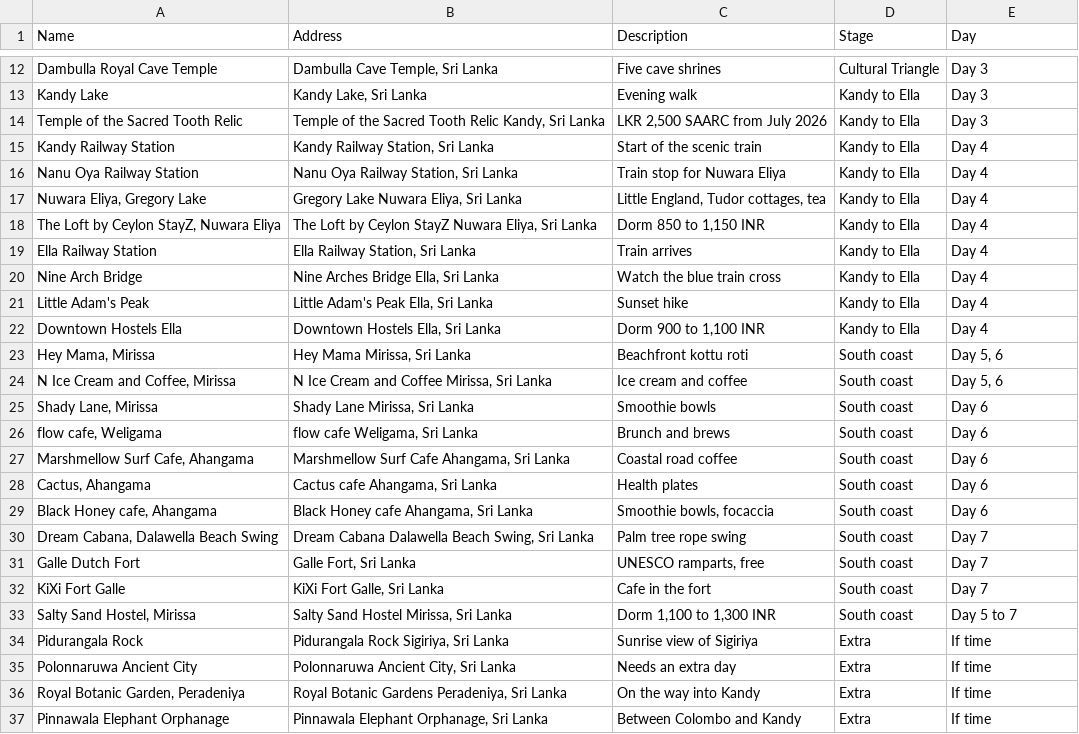
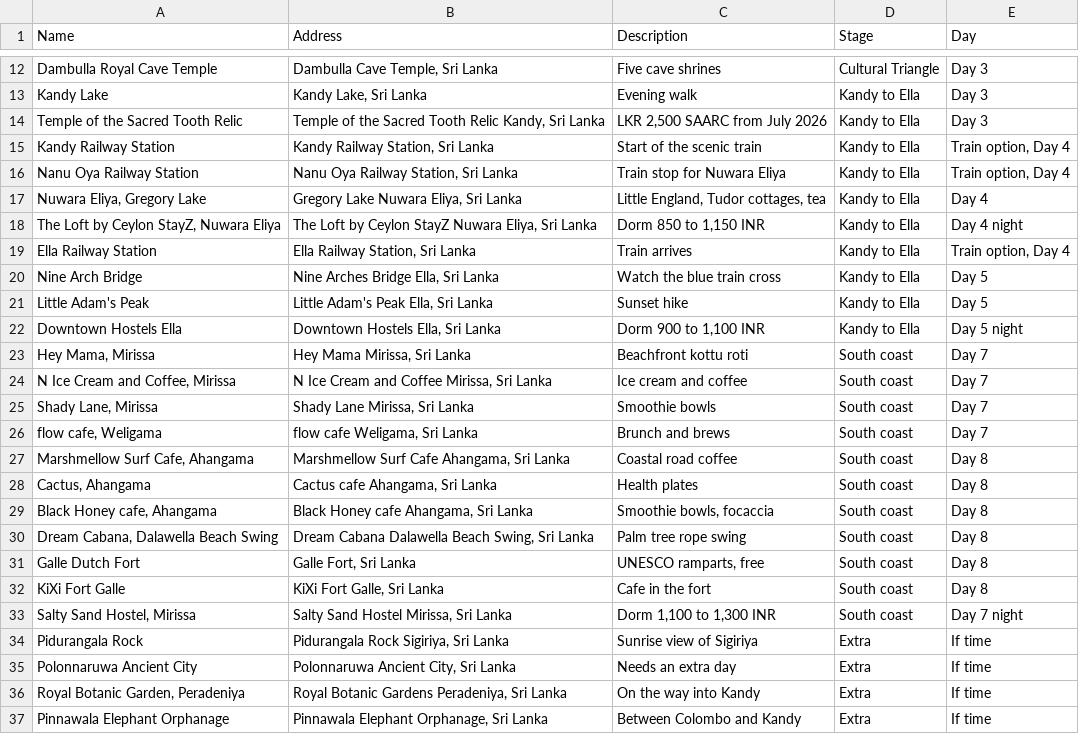
Before and after one commit to gdncomm-aditya-kanoi/Travel-Train, a CSV file: assets/plans/sri-lanka-places.csv, drawn as a sheet; only a part is shown, gaps mark what is left out; the diff covers the shown part only.

```diff
--- a/assets/plans/sri-lanka-places.csv
+++ b/assets/plans/sri-lanka-places.csv
@@ -14,21 +14,21 @@ Kandy Lake,"Kandy Lake, Sri Lanka",Evening walk,Kandy to Ella,Day 3
 Temple of the Sacred Tooth Relic,"Temple of the Sacred Tooth Relic Kandy, Sri Lanka","LKR 2,500 SAARC from July 2026",Kandy to Ella,Day 3
-Kandy Railway Station,"Kandy Railway Station, Sri Lanka",Start of the scenic train,Kandy to Ella,Day 4
-Nanu Oya Railway Station,"Nanu Oya Railway Station, Sri Lanka",Train stop for Nuwara Eliya,Kandy to Ella,Day 4
+Kandy Railway Station,"Kandy Railway Station, Sri Lanka",Start of the scenic train,Kandy to Ella,"Train option, Day 4"
+Nanu Oya Railway Station,"Nanu Oya Railway Station, Sri Lanka",Train stop for Nuwara Eliya,Kandy to Ella,"Train option, Day 4"
 "Nuwara Eliya, Gregory Lake","Gregory Lake Nuwara Eliya, Sri Lanka","Little England, Tudor cottages, tea",Kandy to Ella,Day 4
-"The Loft by Ceylon StayZ, Nuwara Eliya","The Loft by Ceylon StayZ Nuwara Eliya, Sri Lanka","Dorm 850 to 1,150 INR",Kandy to Ella,Day 4
-Ella Railway Station,"Ella Railway Station, Sri Lanka",Train arrives,Kandy to Ella,Day 4
-Nine Arch Bridge,"Nine Arches Bridge Ella, Sri Lanka",Watch the blue train cross,Kandy to Ella,Day 4
-Little Adam's Peak,"Little Adam's Peak Ella, Sri Lanka",Sunset hike,Kandy to Ella,Day 4
-Downtown Hostels Ella,"Downtown Hostels Ella, Sri Lanka","Dorm 900 to 1,100 INR",Kandy to Ella,Day 4
-"Hey Mama, Mirissa","Hey Mama Mirissa, Sri Lanka",Beachfront kottu roti,South coast,"Day 5, 6"
-"N Ice Cream and Coffee, Mirissa","N Ice Cream and Coffee Mirissa, Sri Lanka",Ice cream and coffee,South coast,"Day 5, 6"
-"Shady Lane, Mirissa","Shady Lane Mirissa, Sri Lanka",Smoothie bowls,South coast,Day 6
-"flow cafe, Weligama","flow cafe Weligama, Sri Lanka",Brunch and brews,South coast,Day 6
-"Marshmellow Surf Cafe, Ahangama","Marshmellow Surf Cafe Ahangama, Sri Lanka",Coastal road coffee,South coast,Day 6
-"Cactus, Ahangama","Cactus cafe Ahangama, Sri Lanka",Health plates,South coast,Day 6
-"Black Honey cafe, Ahangama","Black Honey cafe Ahangama, Sri Lanka","Smoothie bowls, focaccia",South coast,Day 6
-"Dream Cabana, Dalawella Beach Swing","Dream Cabana Dalawella Beach Swing, Sri Lanka",Palm tree rope swing,South coast,Day 7
-Galle Dutch Fort,"Galle Fort, Sri Lanka","UNESCO ramparts, free",South coast,Day 7
-KiXi Fort Galle,"KiXi Fort Galle, Sri Lanka",Cafe in the fort,South coast,Day 7
-"Salty Sand Hostel, Mirissa","Salty Sand Hostel Mirissa, Sri Lanka","Dorm 1,100 to 1,300 INR",South coast,Day 5 to 7
+"The Loft by Ceylon StayZ, Nuwara Eliya","The Loft by Ceylon StayZ Nuwara Eliya, Sri Lanka","Dorm 850 to 1,150 INR",Kandy to Ella,Day 4 night
+Ella Railway Station,"Ella Railway Station, Sri Lanka",Train arrives,Kandy to Ella,"Train option, Day 4"
+Nine Arch Bridge,"Nine Arches Bridge Ella, Sri Lanka",Watch the blue train cross,Kandy to Ella,Day 5
+Little Adam's Peak,"Little Adam's Peak Ella, Sri Lanka",Sunset hike,Kandy to Ella,Day 5
+Downtown Hostels Ella,"Downtown Hostels Ella, Sri Lanka","Dorm 900 to 1,100 INR",Kandy to Ella,Day 5 night
+"Hey Mama, Mirissa","Hey Mama Mirissa, Sri Lanka",Beachfront kottu roti,South coast,Day 7
+"N Ice Cream and Coffee, Mirissa","N Ice Cream and Coffee Mirissa, Sri Lanka",Ice cream and coffee,South coast,Day 7
+"Shady Lane, Mirissa","Shady Lane Mirissa, Sri Lanka",Smoothie bowls,South coast,Day 7
+"flow cafe, Weligama","flow cafe Weligama, Sri Lanka",Brunch and brews,South coast,Day 7
+"Marshmellow Surf Cafe, Ahangama","Marshmellow Surf Cafe Ahangama, Sri Lanka",Coastal road coffee,South coast,Day 8
+"Cactus, Ahangama","Cactus cafe Ahangama, Sri Lanka",Health plates,South coast,Day 8
+"Black Honey cafe, Ahangama","Black Honey cafe Ahangama, Sri Lanka","Smoothie bowls, focaccia",South coast,Day 8
+"Dream Cabana, Dalawella Beach Swing","Dream Cabana Dalawella Beach Swing, Sri Lanka",Palm tree rope swing,South coast,Day 8
+Galle Dutch Fort,"Galle Fort, Sri Lanka","UNESCO ramparts, free",South coast,Day 8
+KiXi Fort Galle,"KiXi Fort Galle, Sri Lanka",Cafe in the fort,South coast,Day 8
+"Salty Sand Hostel, Mirissa","Salty Sand Hostel Mirissa, Sri Lanka","Dorm 1,100 to 1,300 INR",South coast,Day 7 night
 Pidurangala Rock,"Pidurangala Rock Sigiriya, Sri Lanka",Sunrise view of Sigiriya,Extra,If time
```
Also changed, not shown: 4 added rows and 27 edited cells elsewhere in this file, 2 other files.
